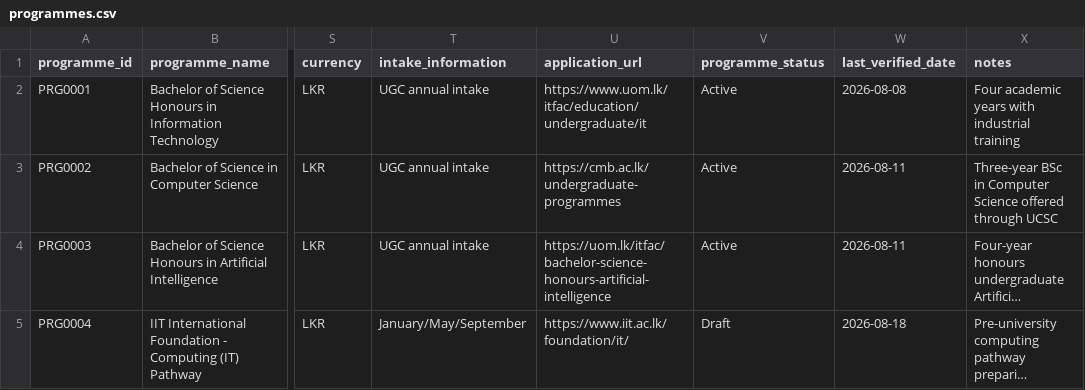
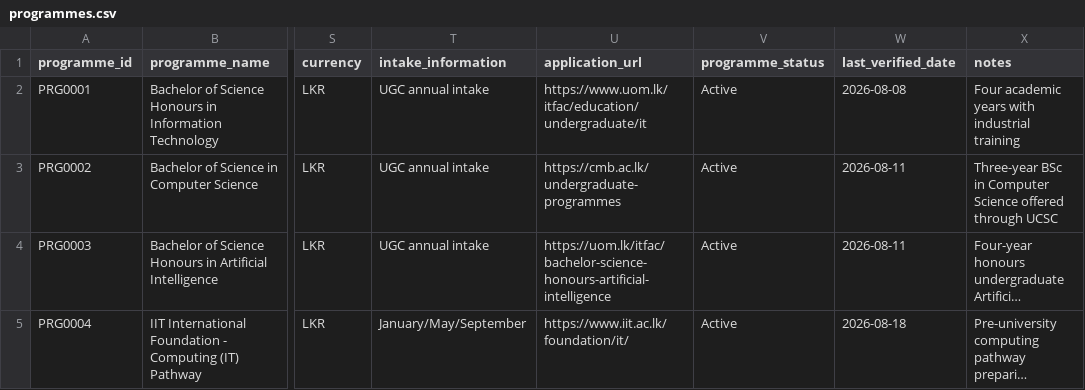
Before and after one commit to oshem-kanakarathna/WiseLanka, a CSV file: data/reference/programmes.csv, drawn as a sheet; only a part is shown, gaps mark what is left out; long unchanged cells end in …; the diff names each change by its address in the sheet, - before the commit and + after, or states it on an @@ line.

Commit message:
feat: add education-level-aware programme recommendations

```diff
--- a/data/reference/programmes.csv
+++ b/data/reference/programmes.csv
-V5 (programme_status): Draft
+V5 (programme_status): Active
```
Also changed, not shown: 4 other files.
